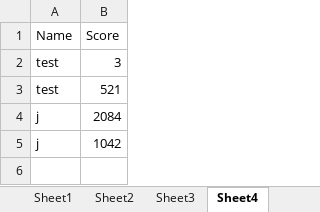
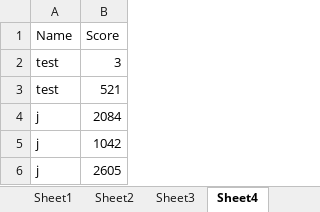
Before and after one commit to jackster0306/Snakee, an Excel workbook: out/production/CW - Snake/Resources/SnakeeLeaderboard.xlsx, sheet Sheet4, drawn as a sheet; values as stored, in another font and other column widths than the file's, no borders; the diff names each change by its address in the sheet, - before the commit and + after, or states it on an @@ line.

```diff
--- a/out/production/CW - Snake/Resources/SnakeeLeaderboard.xlsx (sheet Sheet4)
+++ b/out/production/CW - Snake/Resources/SnakeeLeaderboard.xlsx (sheet Sheet4)
+row 6: j | 2605
```
Also changed, not shown: sheet Sheet5, sheet Sheet6, src/Resources/SnakeeLeaderboard.xlsx, 5 other files.
